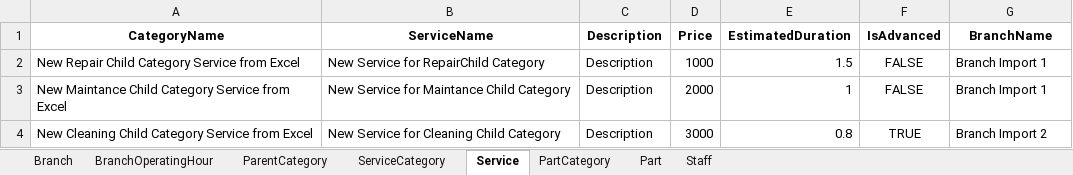
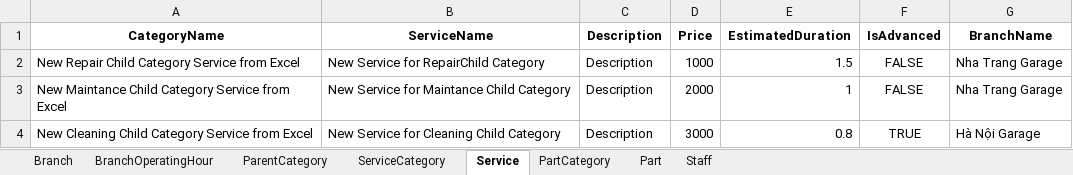
Before and after one commit to Graduation-Project-GaraPro/garagepro_admin_frontend, an Excel workbook: garapro-admin-frontend/public/templates/master_import_template_full.xlsx, sheet Service, drawn as a sheet; values as stored, in another font and other column widths than the file's, no borders; the diff names each change by its address in the sheet, - before the commit and + after, or states it on an @@ line.

Commit message:
fix servicePartCategory UI

```diff
--- a/garapro-admin-frontend/public/templates/master_import_template_full.xlsx (sheet Service)
+++ b/garapro-admin-frontend/public/templates/master_import_template_full.xlsx (sheet Service)
-G2:G3 (BranchName): Branch Import 1
+G2:G3 (BranchName): Nha Trang Garage
-G4 (BranchName): Branch Import 2
+G4 (BranchName): Hà Nội Garage
```
Also changed, not shown: sheet Part, sheet Staff, sheet Branch, 8 other files.
